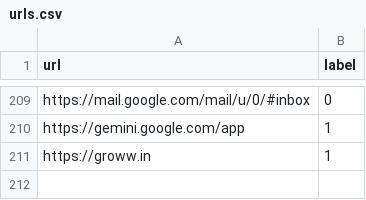
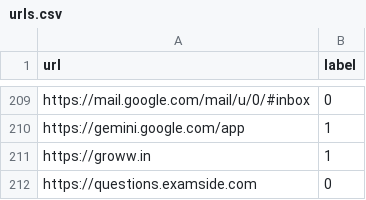
Before and after one commit to NotSoAbhinav/PhishGuard, a CSV file: dataset/urls.csv, drawn as a sheet; only a part is shown, gaps mark what is left out.

Commit message:
Sync dataset feedback URL [skip ci]

```diff
--- a/dataset/urls.csv
+++ b/dataset/urls.csv
@@ -211 +211,2 @@ https://gemini.google.com/app,1
 https://groww.in,1
+https://questions.examside.com,0
```
